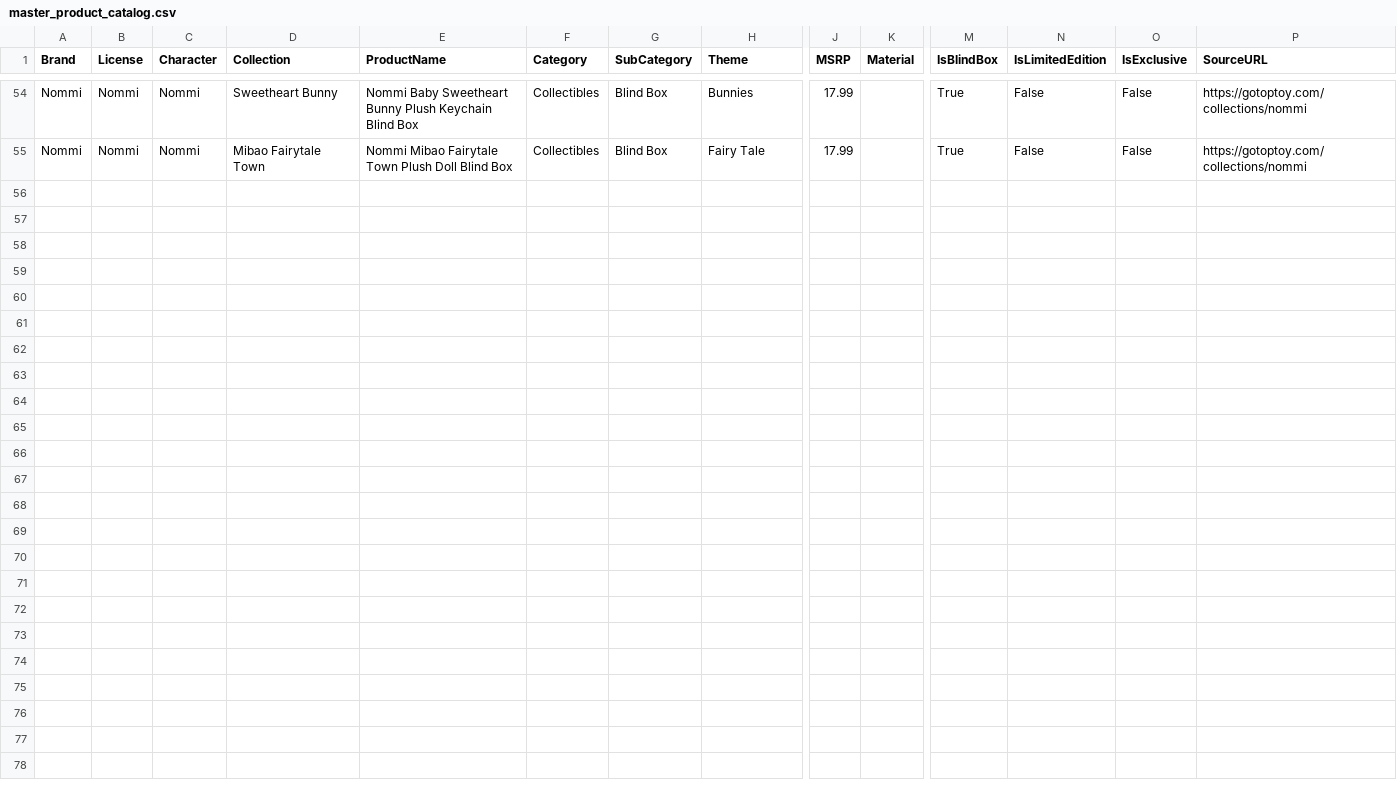
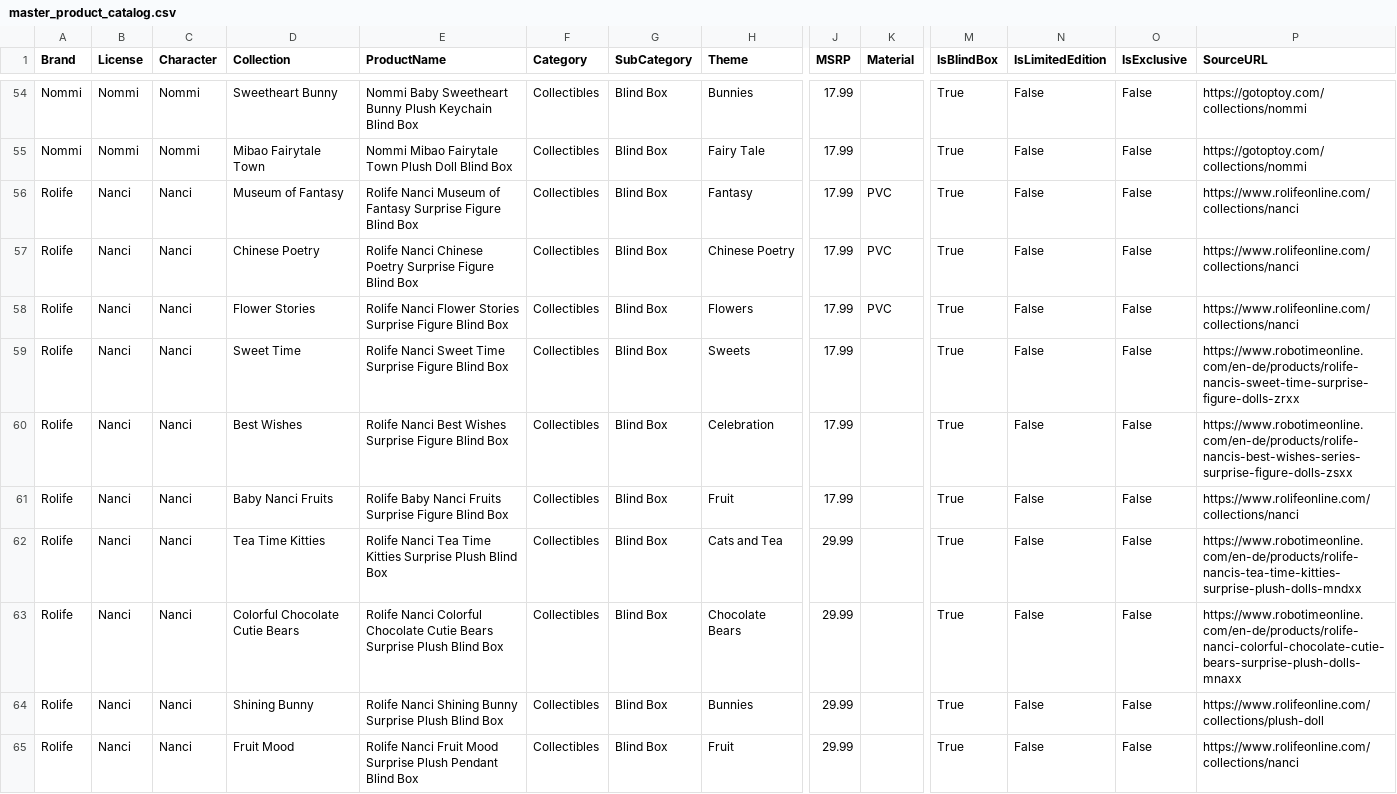
Before and after one commit to alyrib/potchi-potchi-business-intelligence, a CSV file: data/reference/master_product_catalog.csv, drawn as a sheet; only a part is shown, gaps mark what is left out; rows hold the shown columns only; the diff names each change by its address in the sheet, - before the commit and + after, or states it on an @@ line.

Commit message:
feat: add Rolife Nanci product catalogue
1) Added ten curated Rolife Nanci figure and plush blind box collections to the master product catalogue.
2) Expanded the generated catalogue from 54 to 64 collectible SKUs.

```diff
--- a/data/reference/master_product_catalog.csv
+++ b/data/reference/master_product_catalog.csv
+row 56: Rolife | Nanci | Nanci | Museum of Fantasy | Rolife Nanci Museum of Fantasy Surprise Figure Blind Box | Collectibles | Blind Box | Fantasy | 17.99 | PVC | True | False | False | https://www.rolifeonline.com/collections/nanci
+row 57: Rolife | Nanci | Nanci | Chinese Poetry | Rolife Nanci Chinese Poetry Surprise Figure Blind Box | Collectibles | Blind Box | Chinese Poetry | 17.99 | PVC | True | False | False | https://www.rolifeonline.com/collections/nanci
+row 58: Rolife | Nanci | Nanci | Flower Stories | Rolife Nanci Flower Stories Surprise Figure Blind Box | Collectibles | Blind Box | Flowers | 17.99 | PVC | True | False | False | https://www.rolifeonline.com/collections/nanci
+row 59: Rolife | Nanci | Nanci | Sweet Time | Rolife Nanci Sweet Time Surprise Figure Blind Box | Collectibles | Blind Box | Sweets | 17.99 |  | True | False | False | https://www.robotimeonline.com/en-de/products/rolife-nancis-sweet-time-surprise-figure-dolls-zrxx
+row 60: Rolife | Nanci | Nanci | Best Wishes | Rolife Nanci Best Wishes Surprise Figure Blind Box | Collectibles | Blind Box | Celebration | 17.99 |  | True | False | False | https://www.robotimeonline.com/en-de/products/rolife-nancis-best-wishes-series-surprise-figure-dolls-zsxx
+row 61: Rolife | Nanci | Nanci | Baby Nanci Fruits | Rolife Baby Nanci Fruits Surprise Figure Blind Box | Collectibles | Blind Box | Fruit | 17.99 |  | True | False | False | https://www.rolifeonline.com/collections/nanci
+row 62: Rolife | Nanci | Nanci | Tea Time Kitties | Rolife Nanci Tea Time Kitties Surprise Plush Blind Box | Collectibles | Blind Box | Cats and Tea | 29.99 |  | True | False | False | https://www.robotimeonline.com/en-de/products/rolife-nancis-tea-time-kitties-surprise-plush-dolls-mndxx
+row 63: Rolife | Nanci | Nanci | Colorful Chocolate Cutie Bears | Rolife Nanci Colorful Chocolate Cutie Bears Surprise Plush Blind Box | Collectibles | Blind Box | Chocolate Bears | 29.99 |  | True | False | False | https://www.robotimeonline.com/en-de/products/rolife-nanci-colorful-chocolate-cutie-bears-surprise-plush-dolls-mnaxx
+row 64: Rolife | Nanci | Nanci | Shining Bunny | Rolife Nanci Shining Bunny Surprise Plush Blind Box | Collectibles | Blind Box | Bunnies | 29.99 |  | True | False | False | https://www.rolifeonline.com/collections/plush-doll
+row 65: Rolife | Nanci | Nanci | Fruit Mood | Rolife Nanci Fruit Mood Surprise Plush Pendant Blind Box | Collectibles | Blind Box | Fruit | 29.99 |  | True | False | False | https://www.rolifeonline.com/collections/nanci
```
Also changed, not shown: 1 other file.
